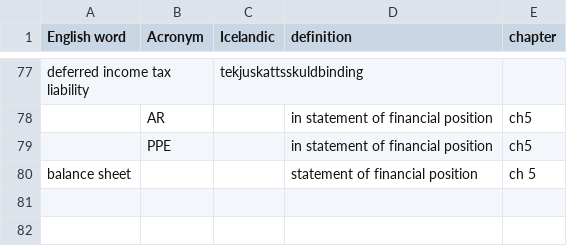
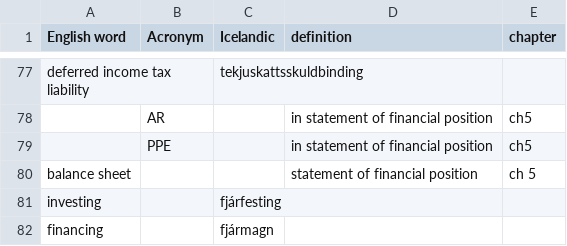
Before and after one commit to judyfong/vid505g-arsreikningagerdA, a CSV file: dictionary.csv, drawn as a sheet; only a part is shown, gaps mark what is left out.

Commit message:
Update dictionary.csv

```diff
--- a/dictionary.csv
+++ b/dictionary.csv
@@ -80 +80,3 @@ deferred income tax liability, , tekjuskattsskuldbinding, ,
 balance sheet,,,statement of financial position,ch 5
+investing,,fjárfesting,,
+financing,,fjármagn,,
```
